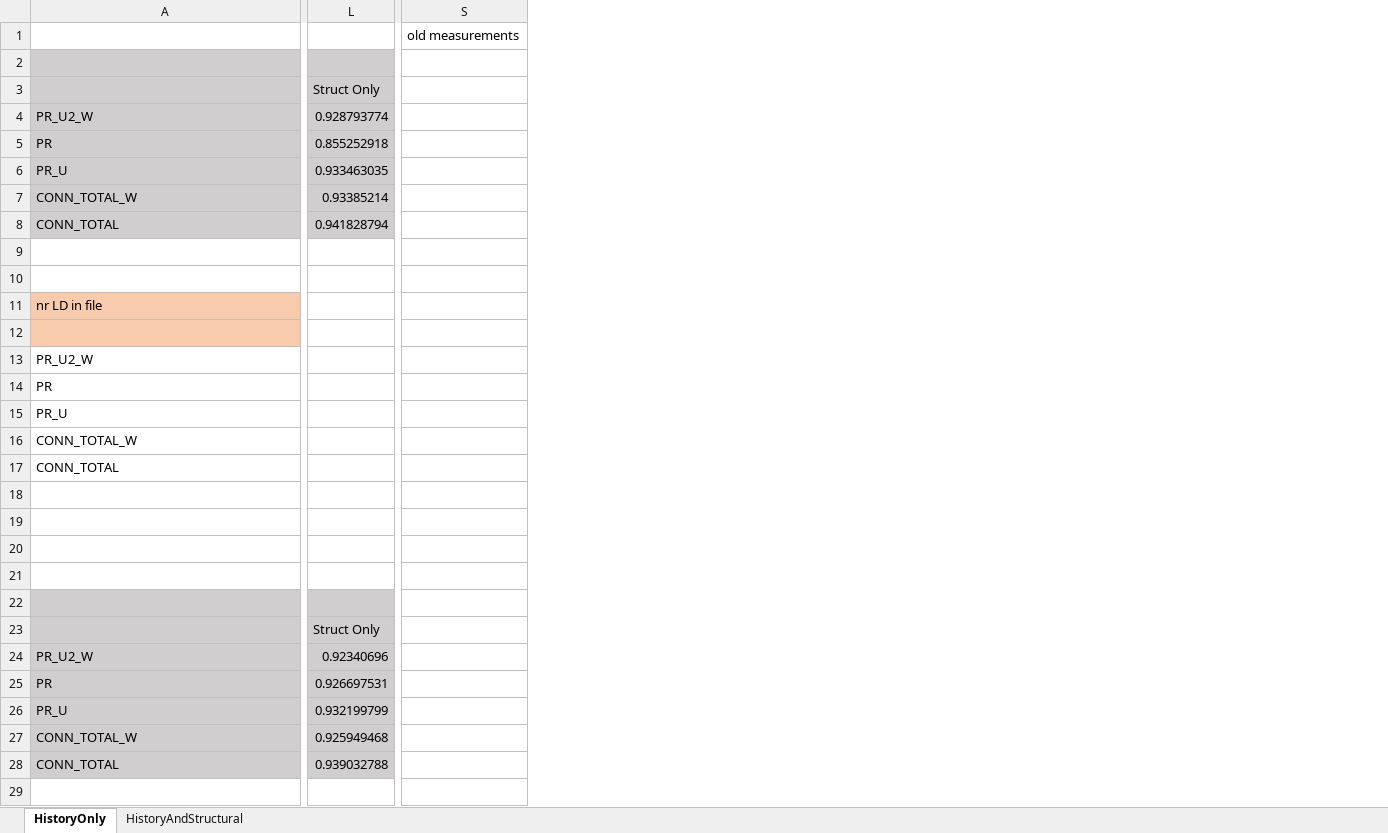
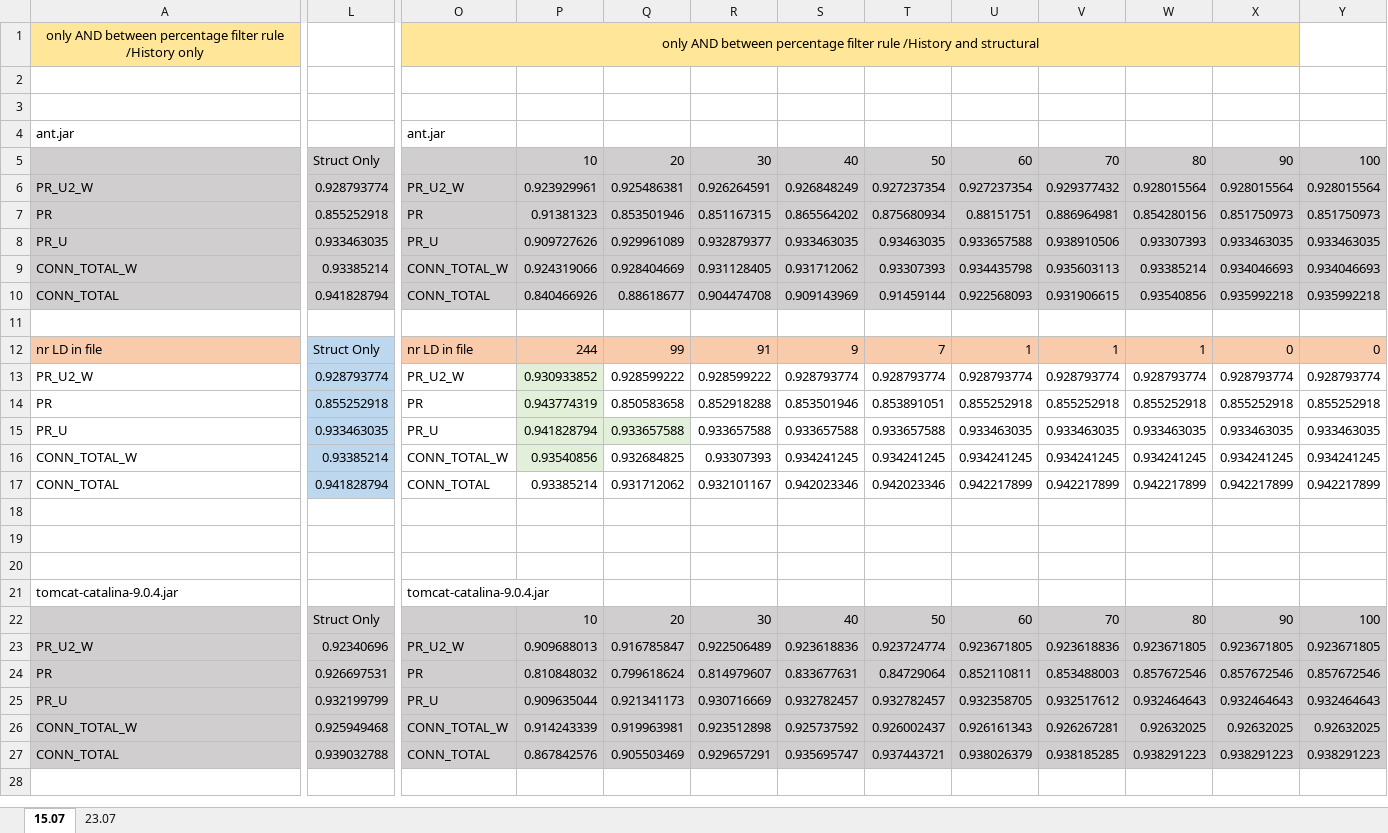
Before and after one commit to AdelinaStana/PhdProject, an Excel workbook: results/results_15.07.2021.xlsx, sheet 15.07, drawn as a sheet; only a part is shown, gaps mark what is left out; values as stored, in another font and other column widths than the file's, no borders; charts and pictures not drawn; removed rows and columns are numbered as before the commit, all else as after; rows hold the shown columns only; the diff covers the shown part only; the diff names each change by its address in the sheet, - before the commit and + after, or states it on an @@ line.

```diff
--- a/results/results_15.07.2021.xlsx (sheet 15.07)
+++ b/results/results_15.07.2021.xlsx (sheet 15.07)
-sheet tab: HistoryOnly
+sheet tab: 15.07
-sheet tab: HistoryAndStructural
+sheet tab: 23.07
-column S, row 1: old measurements
+column O, rows 6-27: PR_U2_W | PR | PR_U | CONN_TOTAL_W | CONN_TOTAL |  | nr LD in file | PR_U2_W | PR | PR_U | CONN_TOTAL_W | CONN_TOTAL |  |  |  | tomcat-catalina-9.0.4.jar |  | PR_U2_W | PR | PR_U | CONN_TOTAL_W | CONN_TOTAL
+column P, rows 5-27: 10 | 0.923929961 | 0.91381323 | 0.909727626 | 0.924319066 | 0.840466926 |  | 244 | 0.930933852 | 0.943774319 | 0.941828794 | 0.93540856 | 0.93385214 |  |  |  |  | 10 | 0.909688013 | 0.810848032 | 0.909635044 | 0.914243339 | 0.867842576
+column Q, rows 5-27: 20 | 0.925486381 | 0.853501946 | 0.929961089 | 0.928404669 | 0.88618677 |  | 99 | 0.928599222 | 0.850583658 | 0.933657588 | 0.932684825 | 0.931712062 |  |  |  |  | 20 | 0.916785847 | 0.799618624 | 0.921341173 | 0.919963981 | 0.905503469
+column R, rows 5-27: 30 | 0.926264591 | 0.851167315 | 0.932879377 | 0.931128405 | 0.904474708 |  | 91 | 0.928599222 | 0.852918288 | 0.933657588 | 0.93307393 | 0.932101167 |  |  |  |  | 30 | 0.922506489 | 0.814979607 | 0.930716669 | 0.923512898 | 0.929657291
+column S, rows 5-27: 40 | 0.926848249 | 0.865564202 | 0.933463035 | 0.931712062 | 0.909143969 |  | 9 | 0.928793774 | 0.853501946 | 0.933657588 | 0.934241245 | 0.942023346 |  |  |  |  | 40 | 0.923618836 | 0.833677631 | 0.932782457 | 0.925737592 | 0.935695747
+column T, rows 5-27: 50 | 0.927237354 | 0.875680934 | 0.93463035 | 0.93307393 | 0.91459144 |  | 7 | 0.928793774 | 0.853891051 | 0.933657588 | 0.934241245 | 0.942023346 |  |  |  |  | 50 | 0.923724774 | 0.84729064 | 0.932782457 | 0.926002437 | 0.937443721
+column U, rows 5-27: 60 | 0.927237354 | 0.88151751 | 0.933657588 | 0.934435798 | 0.922568093 |  | 1 | 0.928793774 | 0.855252918 | 0.933463035 | 0.934241245 | 0.942217899 |  |  |  |  | 60 | 0.923671805 | 0.852110811 | 0.932358705 | 0.926161343 | 0.938026379
+column V, rows 5-27: 70 | 0.929377432 | 0.886964981 | 0.938910506 | 0.935603113 | 0.931906615 |  | 1 | 0.928793774 | 0.855252918 | 0.933463035 | 0.934241245 | 0.942217899 |  |  |  |  | 70 | 0.923618836 | 0.853488003 | 0.932517612 | 0.926267281 | 0.938185285
+column W, rows 5-27: 80 | 0.928015564 | 0.854280156 | 0.93307393 | 0.93385214 | 0.93540856 |  | 1 | 0.928793774 | 0.855252918 | 0.933463035 | 0.934241245 | 0.942217899 |  |  |  |  | 80 | 0.923671805 | 0.857672546 | 0.932464643 | 0.92632025 | 0.938291223
+column X, rows 5-27: 90 | 0.928015564 | 0.851750973 | 0.933463035 | 0.934046693 | 0.935992218 |  | 0 | 0.928793774 | 0.855252918 | 0.933463035 | 0.934241245 | 0.942217899 |  |  |  |  | 90 | 0.923671805 | 0.857672546 | 0.932464643 | 0.92632025 | 0.938291223
+column Y, rows 5-27: 100 | 0.928015564 | 0.851750973 | 0.933463035 | 0.934046693 | 0.935992218 |  | 0 | 0.928793774 | 0.855252918 | 0.933463035 | 0.934241245 | 0.942217899 |  |  |  |  | 100 | 0.923671805 | 0.857672546 | 0.932464643 | 0.92632025 | 0.938291223
+row 1: only AND between percentage filter rule /History only |  | only AND between percentage filter rule /History and structural
-A3:L3 fill: #D0CECE
+A3:L3 fill: none
+row 4: ant.jar |  | ant.jar
-row 10: (empty)
-L12: (empty)
+L12: Struct Only
-L12 fill: none
+L12 fill: #BDD7EE
-row 12: (empty)
-L13: (empty)
+L13: 0.928793774
-L13:L17 fill: none
+L13:L17 fill: #BDD7EE
-L14: (empty)
+L14: 0.855252918
-L15: (empty)
+L15: 0.933463035
-L16: (empty)
+L16: 0.93385214
-L17: (empty)
+L17: 0.941828794
-row 21: (empty)
+row 21: tomcat-catalina-9.0.4.jar |  | tomcat-catalina-9.0.4.jar
-row 22: (empty)
```
Also changed, not shown: 1 removed row, 1 added column, 4 removed columns, 15 edited cells and cell formats elsewhere in this sheet, charts or pictures, 4 other files.
